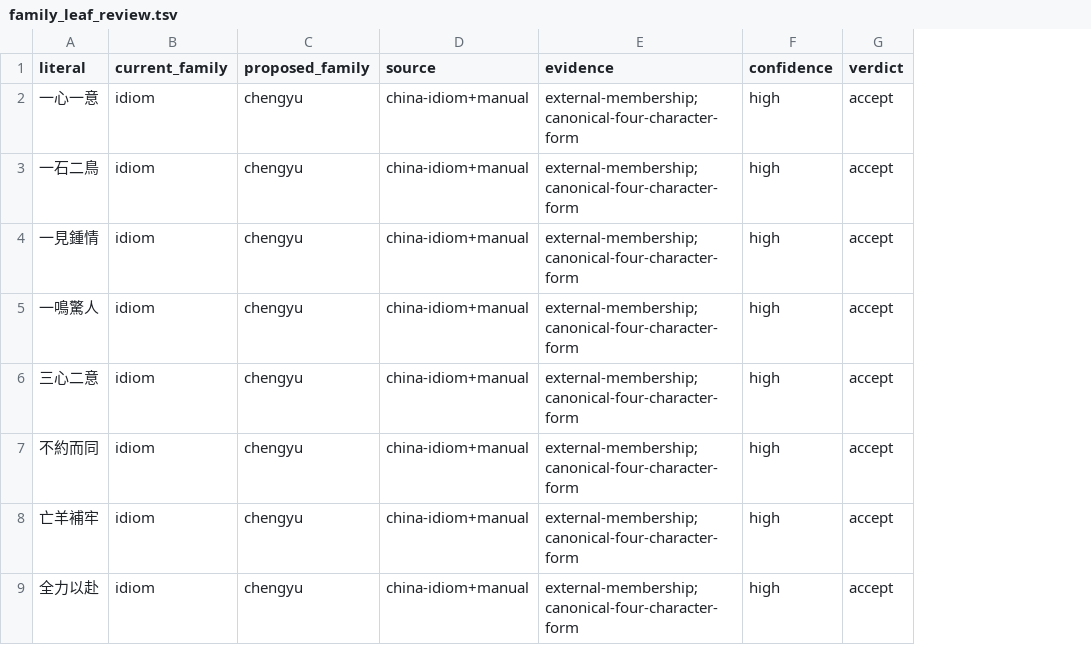
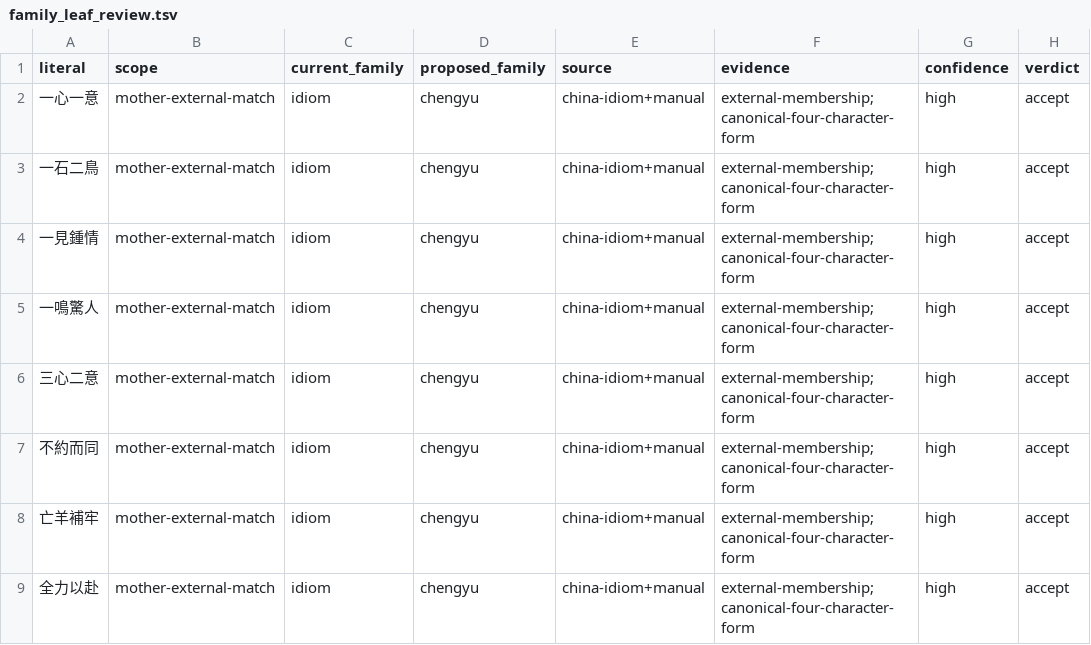
Before and after one commit to bill-iu/Canto-0243, a TSV file: data/pos/audit/family_leaf_review.tsv, drawn as a sheet; only a part is shown; the diff names each change by its address in the sheet, - before the commit and + after, or states it on an @@ line.

Commit message:
fix(pos): include full China-idiom audit scope

```diff
--- a/data/pos/audit/family_leaf_review.tsv
+++ b/data/pos/audit/family_leaf_review.tsv
+column B (scope), rows 2-9: all mother-external-match
```
Also changed, not shown: 7 other files.
